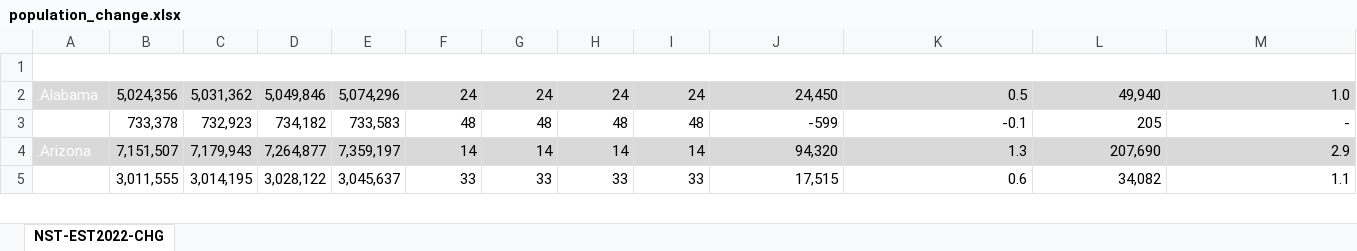
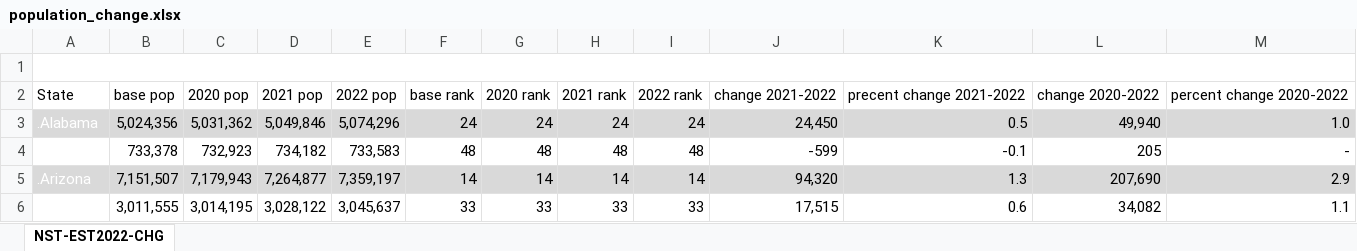
Before and after one commit to CameronMatlock/DA9_capstone_cmatlock, an Excel workbook: data/population_change.xlsx, sheet NST-EST2022-CHG, drawn as a sheet; only a part is shown; values as stored, in another font and other column widths than the file's, no borders; the diff names each change by its address in the sheet, - before the commit and + after, or states it on an @@ line.

Commit message:
tableau progress

```diff
--- a/data/population_change.xlsx (sheet NST-EST2022-CHG)
+++ b/data/population_change.xlsx (sheet NST-EST2022-CHG)
+row 2: State | base pop | 2020 pop | 2021 pop | 2022 pop | base rank | 2020 rank | 2021 rank | 2022 rank | change 2021-2022 | precent change 2021-2022 | change 2020-2022 | percent change 2020-2022
```
Also changed, not shown: 3 other files.
